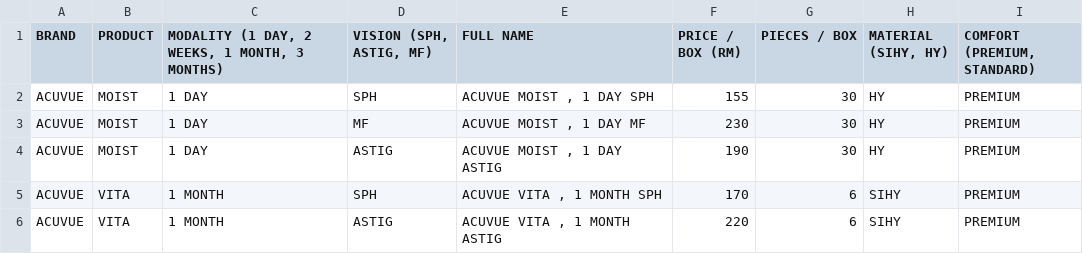
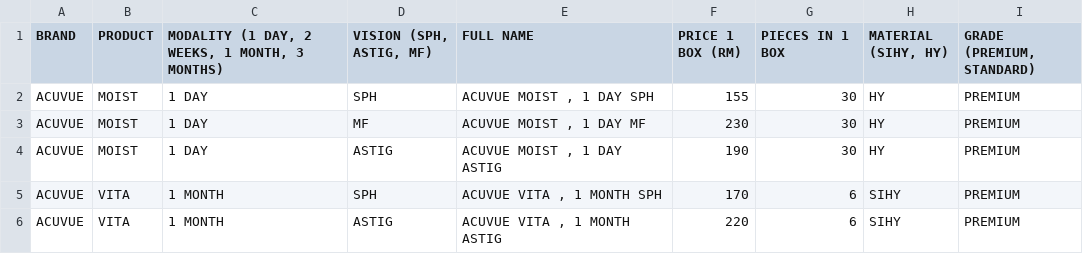
Before and after one commit to kiaraoptometrypx/CL-SELECTOR, a CSV file: CL DATABASE.csv, drawn as a sheet; only a part is shown.

Commit message:
Update CL DATABASE.csv

```diff
--- a/CL DATABASE.csv
+++ b/CL DATABASE.csv
@@ -1,2 +1,2 @@
-BRAND,PRODUCT,"MODALITY (1 DAY, 2 WEEKS, 1 MONTH, 3 MONTHS)","VISION (SPH, ASTIG, MF)",FULL NAME,PRICE / BOX (RM),PIECES / BOX,"MATERIAL (SIHY, HY)","COMFORT (PREMIUM, STANDARD)"
+BRAND,PRODUCT,"MODALITY (1 DAY, 2 WEEKS, 1 MONTH, 3 MONTHS)","VISION (SPH, ASTIG, MF)",FULL NAME,PRICE 1 BOX (RM),PIECES IN 1 BOX,"MATERIAL (SIHY, HY)","GRADE (PREMIUM, STANDARD)"
 ACUVUE,MOIST,1 DAY,SPH,"ACUVUE MOIST , 1 DAY SPH",155,30,HY,PREMIUM
```
